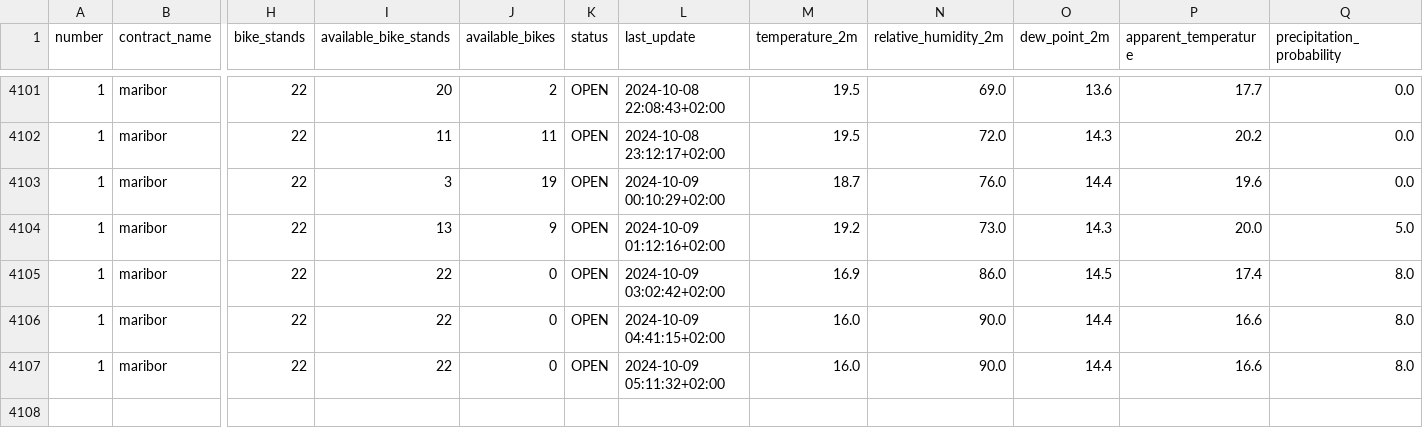
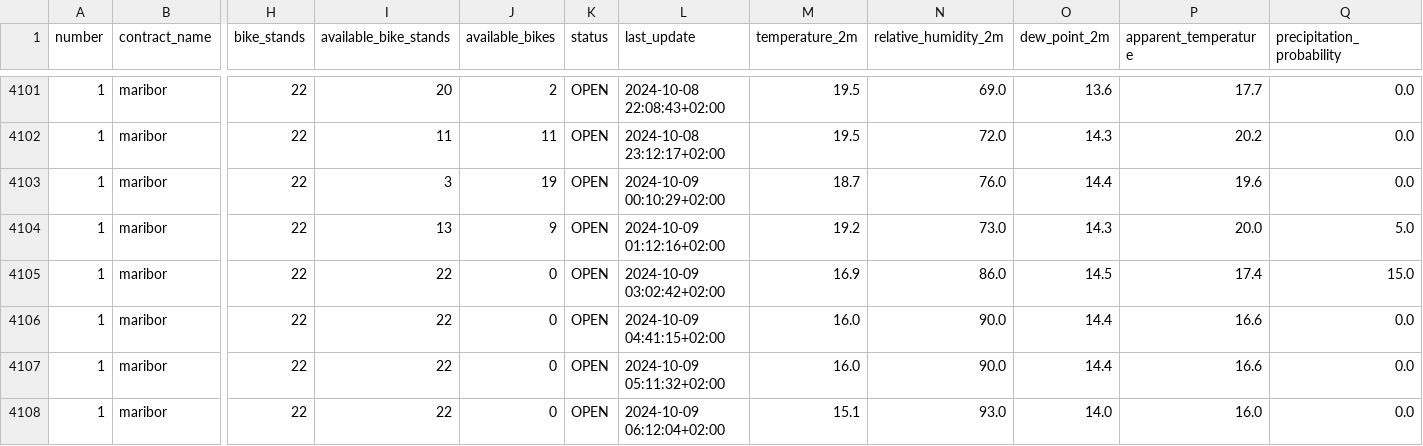
Before and after one commit to PetelinekBenjamin/ML1, a CSV file: data/processed/GOSPOSVETSKA C - TURNERJEVA UL.csv, drawn as a sheet; only a part is shown, gaps mark what is left out; rows hold the shown columns only; the diff names each change by its address in the sheet, - before the commit and + after, or states it on an @@ line.

```diff
--- a/data/processed/GOSPOSVETSKA C - TURNERJEVA UL.csv
+++ b/data/processed/GOSPOSVETSKA C - TURNERJEVA UL.csv
-Q4105 (precipitation_probability): 8.0
+Q4105 (precipitation_probability): 15.0
-Q4106:Q4107 (precipitation_probability): 8.0
+Q4106:Q4107 (precipitation_probability): 0.0
+row 4108: 1 | maribor | 22 | 22 | 0 | OPEN | 2024-10-09 06:12:04+02:00 | 15.1 | 93.0 | 14.0 | 16.0 | 0.0
```
Also changed, not shown: 2 other files.
